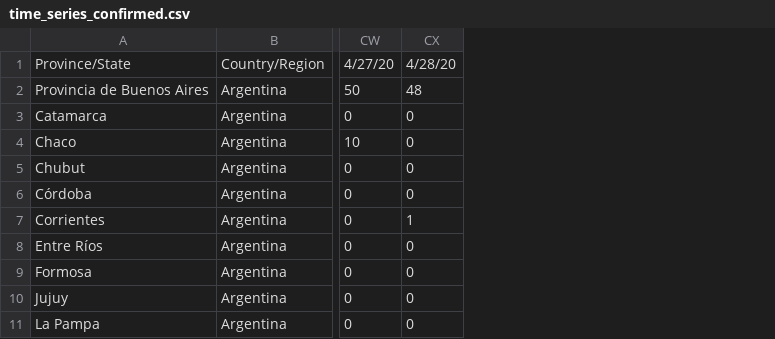
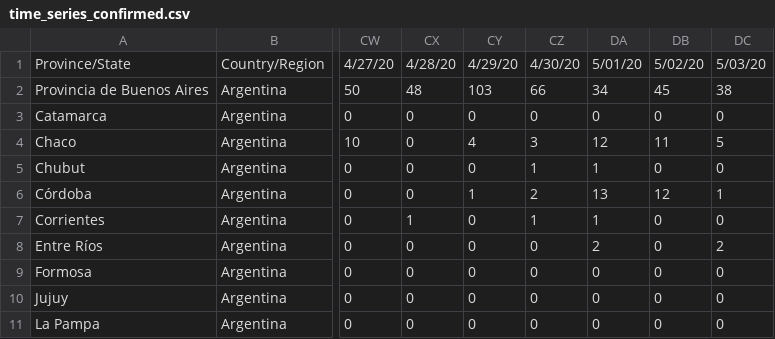
Before and after one commit to facttic/apibueno, a CSV file: app/data/time_series_confirmed.csv, drawn as a sheet; only a part is shown, gaps mark what is left out; the diff names each change by its address in the sheet, - before the commit and + after, or states it on an @@ line.

Commit message:
update data until 04-05

```diff
--- a/app/data/time_series_confirmed.csv
+++ b/app/data/time_series_confirmed.csv
+column CY, rows 1-11: 4/29/20 | 103 | 0 | 4 | 0 | 1 | 0 | 0 | 0 | 0 | 0
+column CZ, rows 1-11: 4/30/20 | 66 | 0 | 3 | 1 | 2 | 1 | 0 | 0 | 0 | 0
+column DA, rows 1-11: 5/01/20 | 34 | 0 | 12 | 1 | 13 | 1 | 2 | 0 | 0 | 0
+column DB, rows 1-11: 5/02/20 | 45 | 0 | 11 | 0 | 12 | 0 | 0 | 0 | 0 | 0
+column DC, rows 1-11: 5/03/20 | 38 | 0 | 5 | 0 | 1 | 0 | 2 | 0 | 0 | 0
```
Also changed, not shown: app/data/time_series_deaths.csv, app/data/time_series_recovered.csv.
